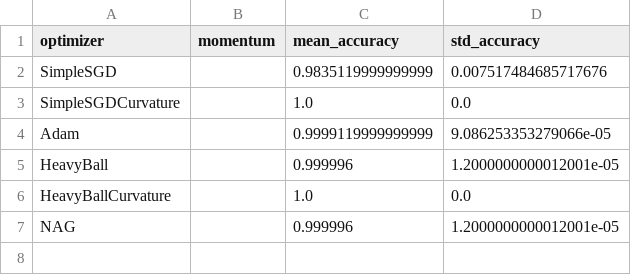
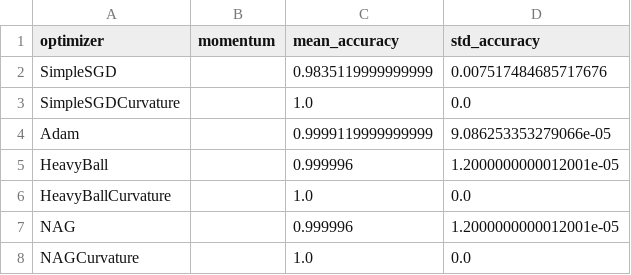
Before and after one commit to p10rahulm/curvatureStep, a CSV file: outputs/imdb_training_logs.csv, drawn as a sheet; the diff names each change by its address in the sheet, - before the commit and + after, or states it on an @@ line.

```diff
--- a/outputs/imdb_training_logs.csv
+++ b/outputs/imdb_training_logs.csv
+row 8: NAGCurvature |  | 1.0 | 0.0
```
Also changed, not shown: 5 other files.
